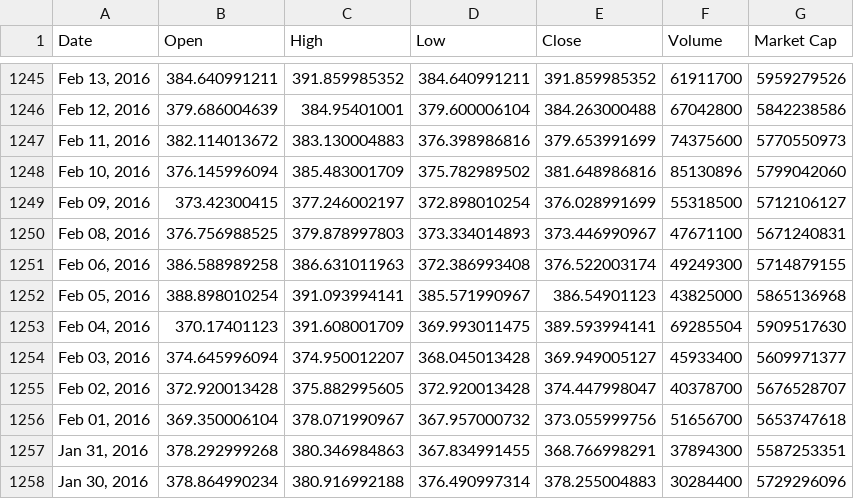
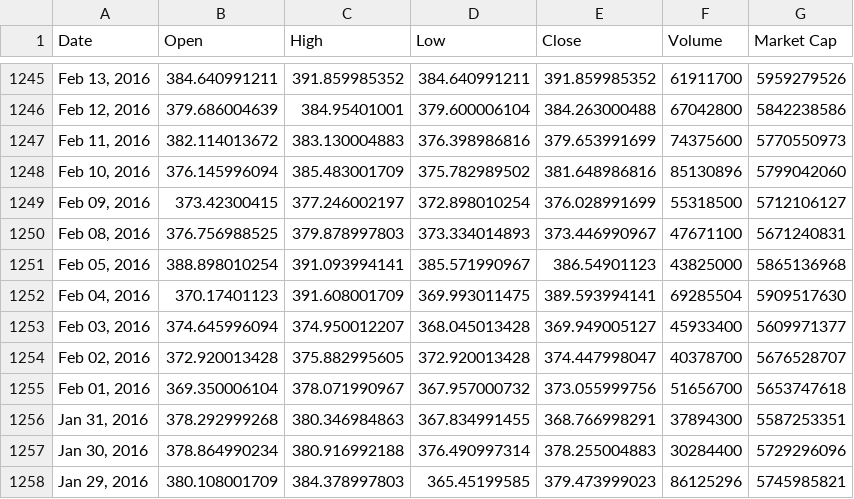
Before and after one commit to shanksghub/bitcoin, a CSV file: convertcsv.csv, drawn as a sheet; only a part is shown, gaps mark what is left out; the shorter side is filled out with more unchanged rows.

Commit message:
Update convertcsv.csv

```diff
--- a/convertcsv.csv
+++ b/convertcsv.csv
@@ -1250,3 +1250,2 @@ Date,Open,High,Low,Close,Volume,Market Cap
 "Feb 08, 2016",376.756988525,379.878997803,373.334014893,373.446990967,47671100,5671240831
-"Feb 06, 2016",386.588989258,386.631011963,372.386993408,376.522003174,49249300,5714879155
 "Feb 05, 2016",388.898010254,391.093994141,385.571990967,386.54901123,43825000,5865136968
```
